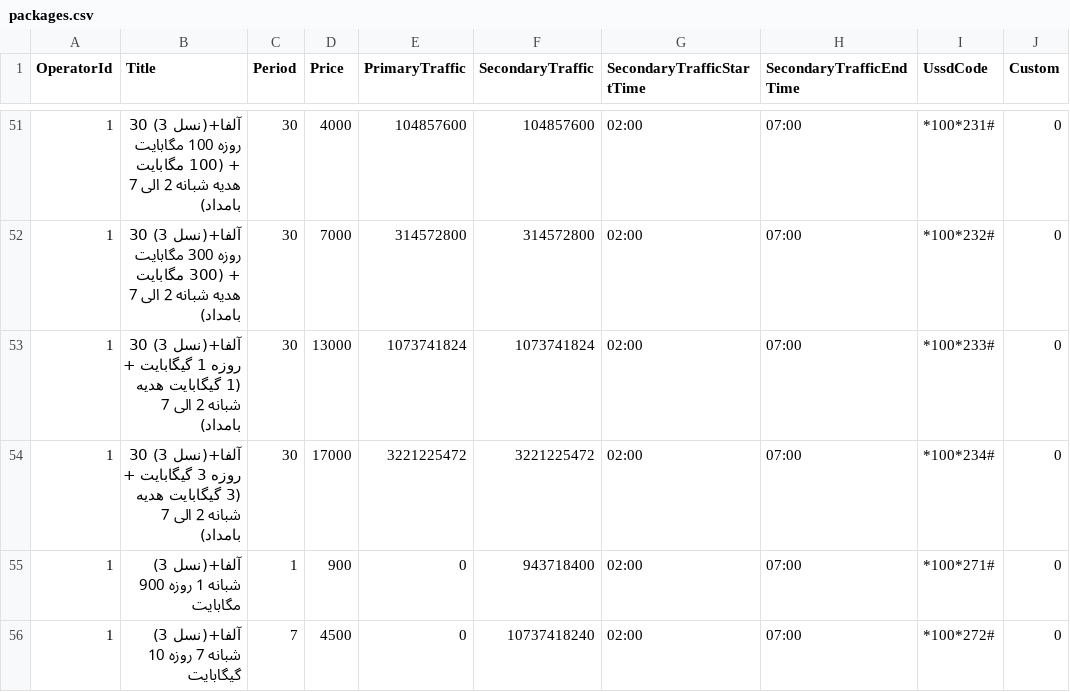
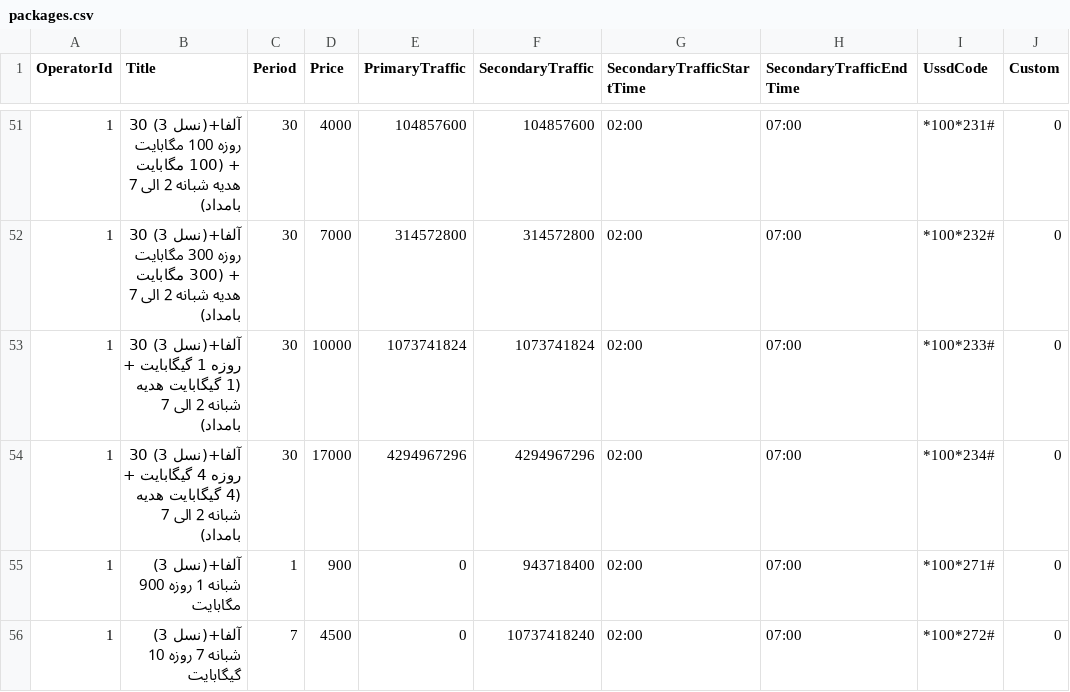
Before and after one commit to alics/SigmaMobileDataMonitor, a CSV file: app/src/main/assets/data/packages.csv, drawn as a sheet; only a part is shown, gaps mark what is left out.

Commit message:
mci data packages updated myket added

```diff
--- a/app/src/main/assets/data/packages.csv
+++ b/app/src/main/assets/data/packages.csv
@@ -52,4 +52,4 @@ OperatorId;Title;Period;Price;PrimaryTraffic;SecondaryTraffic;SecondaryTrafficSt
 1;آلفا+(نسل 3) 30 روزه 300 مگابایت + (300 مگابایت هدیه شبانه 2 الی 7 بامداد);30;7000;314572800;314572800;02:00;07:00;*100*232#;0
-1;آلفا+(نسل 3) 30 روزه 1 گیگابایت + (1 گیگابایت هدیه شبانه 2 الی 7 بامداد);30;13000;1073741824;1073741824;02:00;07:00;*100*233#;0
-1;آلفا+(نسل 3) 30 روزه 3 گیگابایت + (3 گیگابایت هدیه شبانه 2 الی 7 بامداد);30;17000;3221225472;3221225472;02:00;07:00;*100*234#;0
+1;آلفا+(نسل 3) 30 روزه 1 گیگابایت + (1 گیگابایت هدیه شبانه 2 الی 7 بامداد);30;10000;1073741824;1073741824;02:00;07:00;*100*233#;0
+1;آلفا+(نسل 3) 30 روزه 4 گیگابایت + (4 گیگابایت هدیه شبانه 2 الی 7 بامداد);30;17000;4294967296;4294967296;02:00;07:00;*100*234#;0
 1;آلفا+(نسل 3) شبانه 1 روزه 900 مگابایت;1;900;0;943718400;02:00;07:00;*100*271#;0
```
Also changed, not shown: 8 other files.
